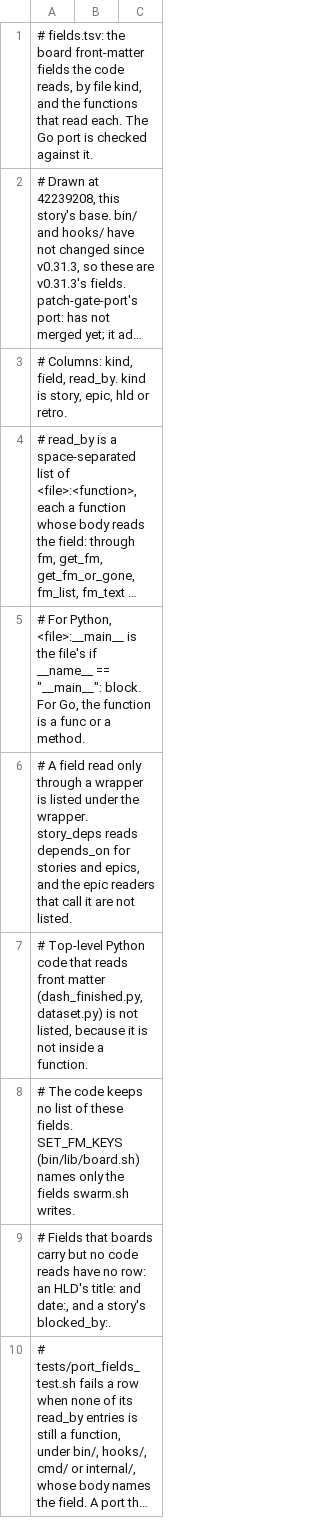
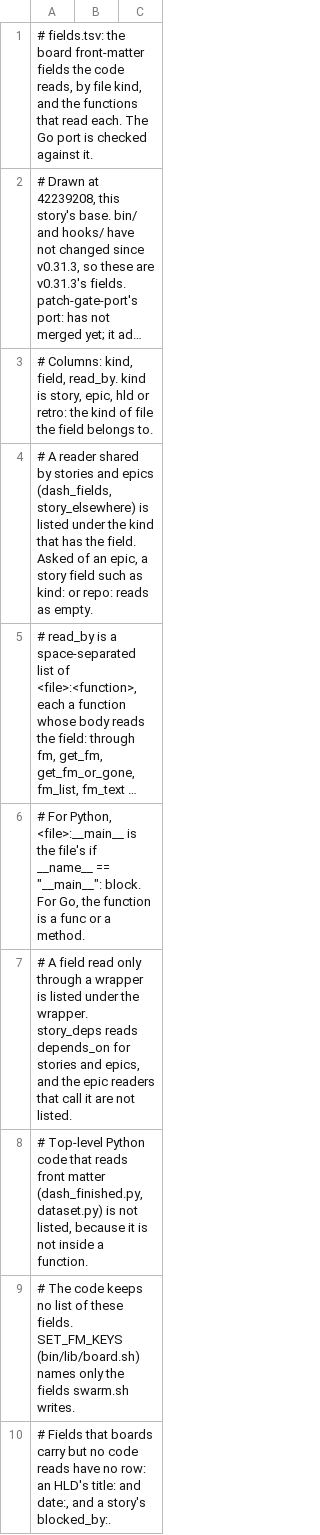
Before and after one commit to redscaresu/swarm-dev, a TSV file: docs/port/fields.tsv, drawn as a sheet; only a part is shown; the shorter side is filled out with more unchanged rows; long unchanged cells end in …; the diff names each change by its address in the sheet, - before the commit and + after, or states it on an @@ line.

```diff
--- a/docs/port/fields.tsv
+++ b/docs/port/fields.tsv
-A3: …hld or retro.
+A3: …hld or retro: the kind of file the field belongs to.
+row 4: # A reader shared by stories and epics (dash_fields, story_elsewhere) is listed under the kind that has the field. Asked of an epic, a story field such as kind: or repo: reads as empty.
```
Also changed, not shown: 1 other file.
